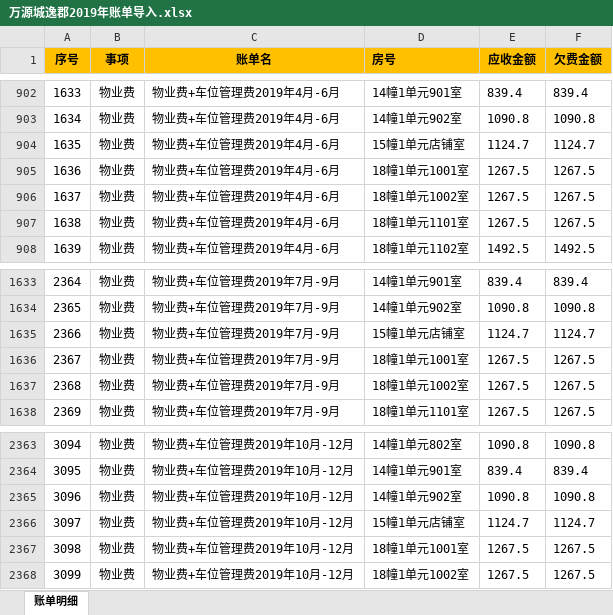
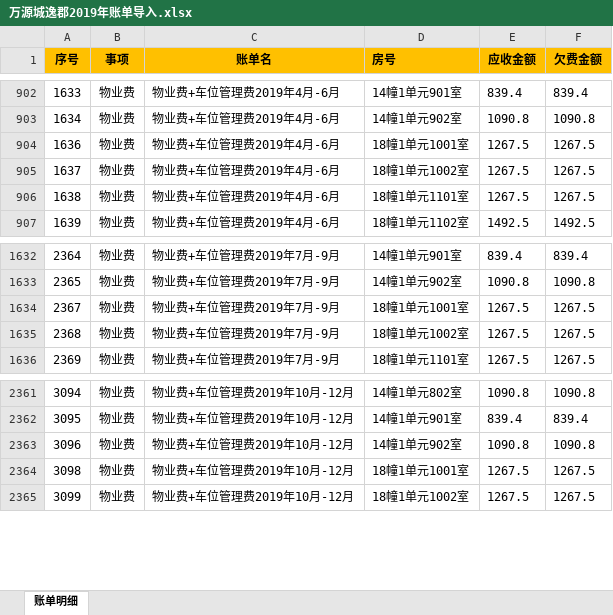
Before and after one commit to lyjloveabc/thor_handle, an Excel workbook: handle/itl8/wyc/万源城逸郡2019年账单导入.xlsx, sheet 账单明细, drawn as a sheet; only a part is shown, gaps mark what is left out; values as stored, in another font and other column widths than the file's, no borders; conditional formats not drawn; the diff names each change by its address in the sheet, - before the commit and + after, or states it on an @@ line.

```diff
--- a/handle/itl8/wyc/万源城逸郡2019年账单导入.xlsx (sheet 账单明细)
+++ b/handle/itl8/wyc/万源城逸郡2019年账单导入.xlsx (sheet 账单明细)
-row 904: 1635 | 物业费 | 物业费+车位管理费2019年4月-6月 | 15幢1单元店铺室 | 1124.7 | 1124.7
-row 1635: 2366 | 物业费 | 物业费+车位管理费2019年7月-9月 | 15幢1单元店铺室 | 1124.7 | 1124.7
-row 2366: 3097 | 物业费 | 物业费+车位管理费2019年10月-12月 | 15幢1单元店铺室 | 1124.7 | 1124.7
```
Also changed, not shown: 1 other file.
